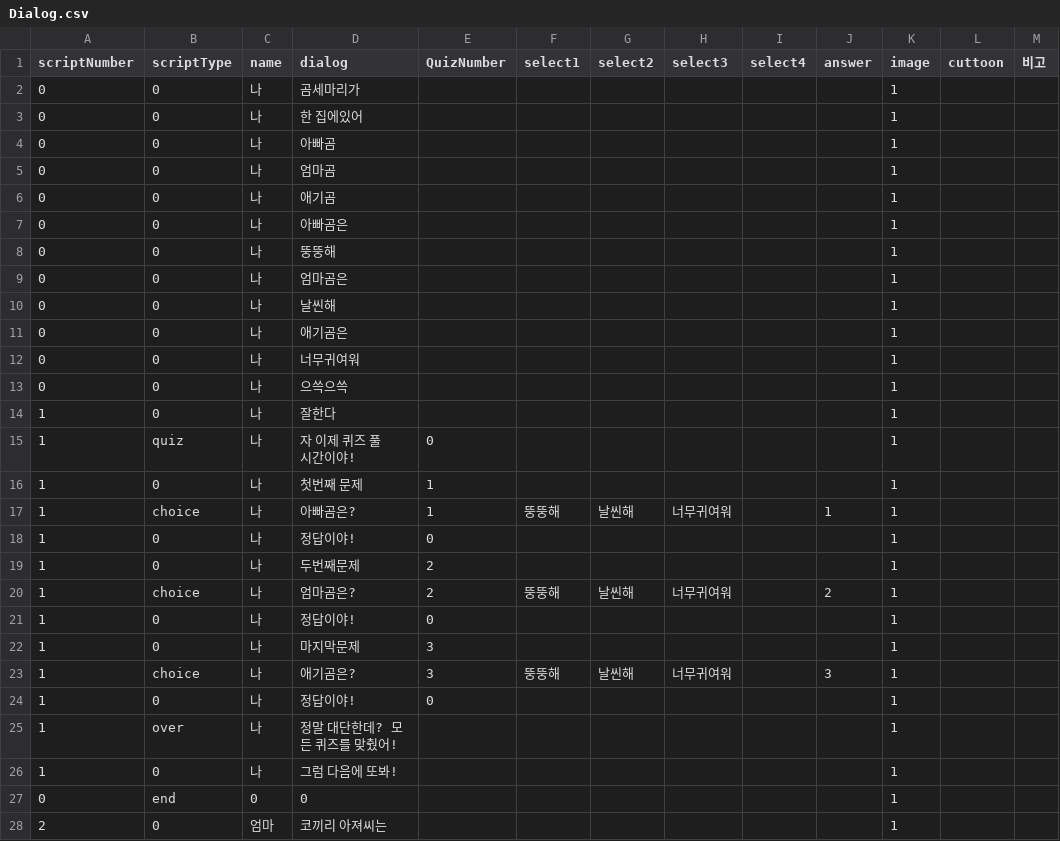
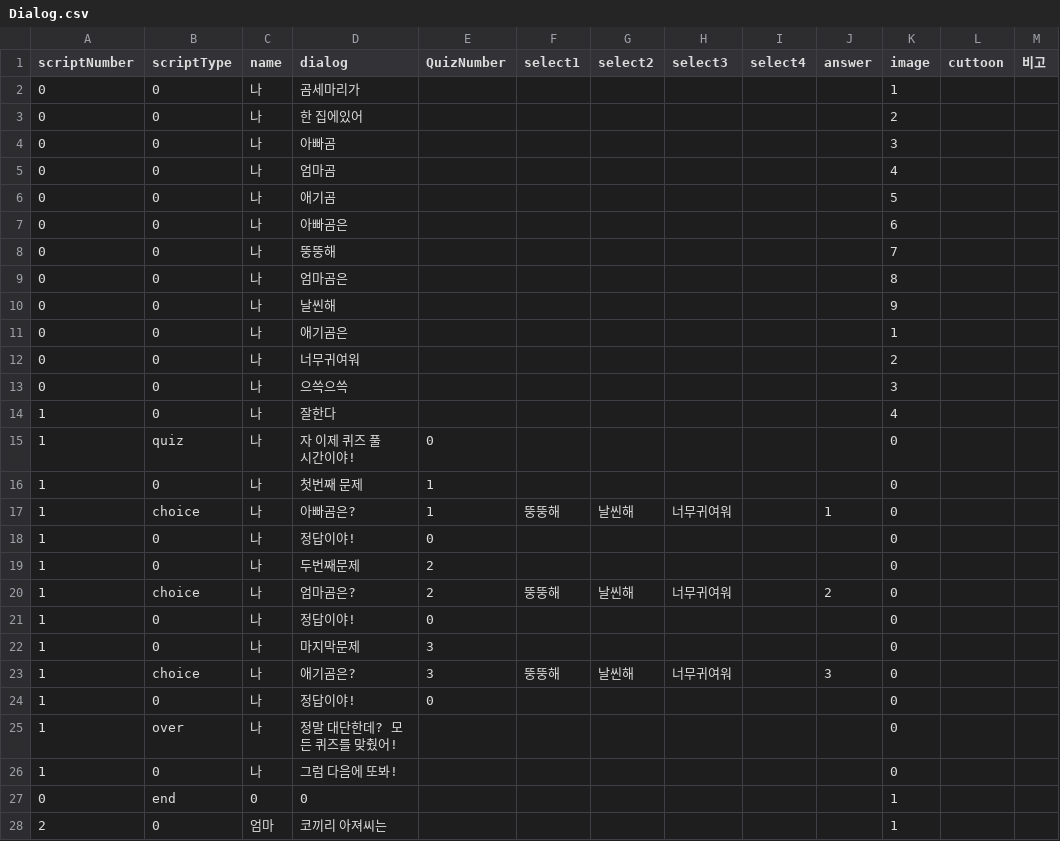
Before and after one commit to LHD-game/LoheldiGame, a CSV file: Loheldi_Project/Assets/Resources/Scripts/Quest/Dialog.csv, drawn as a sheet; only a part is shown.

```diff
--- a/Loheldi_Project/Assets/Resources/Scripts/Quest/Dialog.csv
+++ b/Loheldi_Project/Assets/Resources/Scripts/Quest/Dialog.csv
@@ -2,26 +2,26 @@
 0,0,나,곰세마리가,,,,,,,1,,
-0,0,나,한 집에있어,,,,,,,1,,
-0,0,나,아빠곰,,,,,,,1,,
-0,0,나,엄마곰,,,,,,,1,,
-0,0,나,애기곰,,,,,,,1,,
-0,0,나,아빠곰은,,,,,,,1,,
-0,0,나,뚱뚱해,,,,,,,1,,
-0,0,나,엄마곰은,,,,,,,1,,
-0,0,나,날씬해,,,,,,,1,,
+0,0,나,한 집에있어,,,,,,,2,,
+0,0,나,아빠곰,,,,,,,3,,
+0,0,나,엄마곰,,,,,,,4,,
+0,0,나,애기곰,,,,,,,5,,
+0,0,나,아빠곰은,,,,,,,6,,
+0,0,나,뚱뚱해,,,,,,,7,,
+0,0,나,엄마곰은,,,,,,,8,,
+0,0,나,날씬해,,,,,,,9,,
 0,0,나,애기곰은,,,,,,,1,,
-0,0,나,너무귀여워,,,,,,,1,,
-0,0,나,으쓱으쓱,,,,,,,1,,
-1,0,나,잘한다,,,,,,,1,,
-1,quiz,나,자 이제 퀴즈 풀 시간이야!,0,,,,,,1,,
-1,0,나,첫번째 문제,1,,,,,,1,,
-1,choice,나,아빠곰은?,1,뚱뚱해,날씬해,너무귀여워,,1,1,,
-1,0,나,정답이야!,0,,,,,,1,,
-1,0,나,두번째문제,2,,,,,,1,,
-1,choice,나,엄마곰은?,2,뚱뚱해,날씬해,너무귀여워,,2,1,,
-1,0,나,정답이야!,0,,,,,,1,,
-1,0,나,마지막문제,3,,,,,,1,,
-1,choice,나,애기곰은?,3,뚱뚱해,날씬해,너무귀여워,,3,1,,
-1,0,나,정답이야!,0,,,,,,1,,
-1,over,나,정말 대단한데? 모든 퀴즈를 맞췄어!,,,,,,,1,,
-1,0,나,그럼 다음에 또봐!,,,,,,,1,,
+0,0,나,너무귀여워,,,,,,,2,,
+0,0,나,으쓱으쓱,,,,,,,3,,
+1,0,나,잘한다,,,,,,,4,,
+1,quiz,나,자 이제 퀴즈 풀 시간이야!,0,,,,,,0,,
+1,0,나,첫번째 문제,1,,,,,,0,,
+1,choice,나,아빠곰은?,1,뚱뚱해,날씬해,너무귀여워,,1,0,,
+1,0,나,정답이야!,0,,,,,,0,,
+1,0,나,두번째문제,2,,,,,,0,,
+1,choice,나,엄마곰은?,2,뚱뚱해,날씬해,너무귀여워,,2,0,,
+1,0,나,정답이야!,0,,,,,,0,,
+1,0,나,마지막문제,3,,,,,,0,,
+1,choice,나,애기곰은?,3,뚱뚱해,날씬해,너무귀여워,,3,0,,
+1,0,나,정답이야!,0,,,,,,0,,
+1,over,나,정말 대단한데? 모든 퀴즈를 맞췄어!,,,,,,,0,,
+1,0,나,그럼 다음에 또봐!,,,,,,,0,,
 0,end,0,0,,,,,,,1,,
```
Also changed, not shown: 26 other files.
